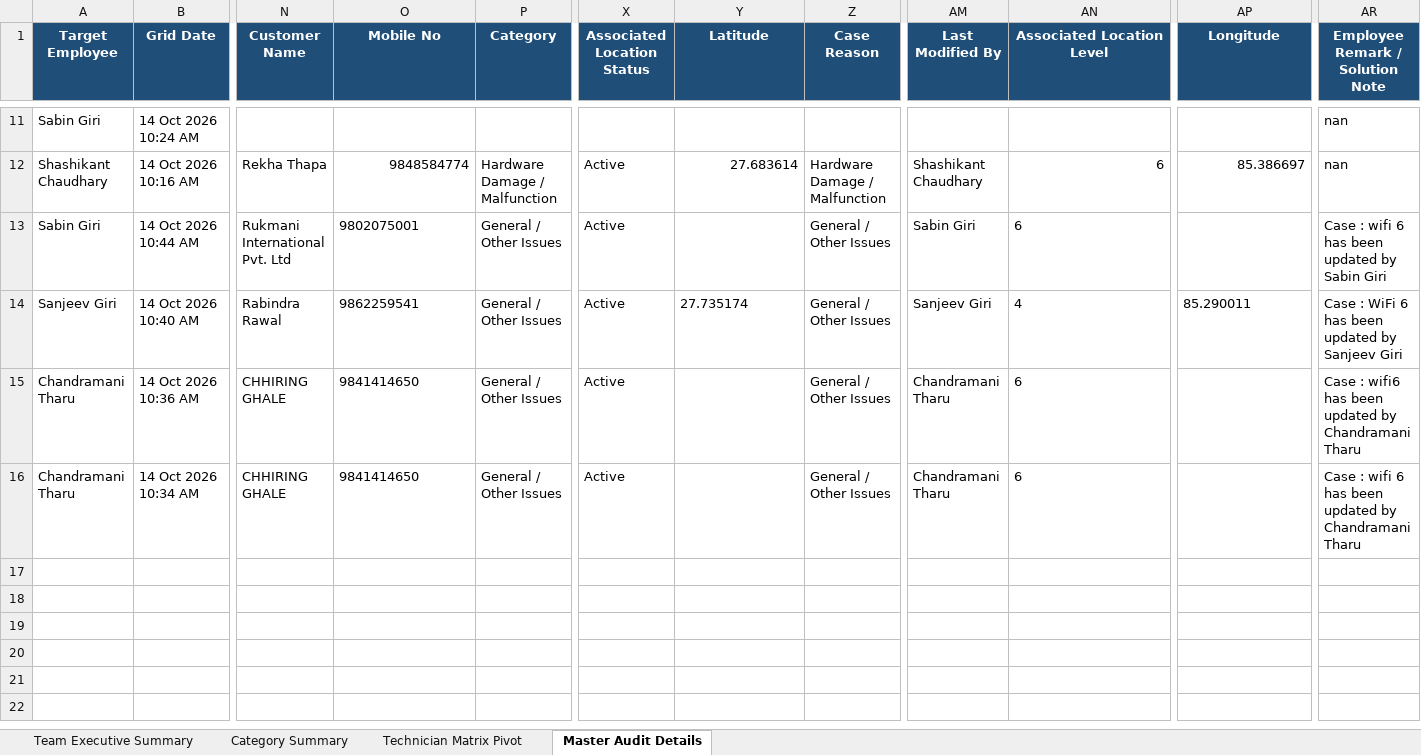
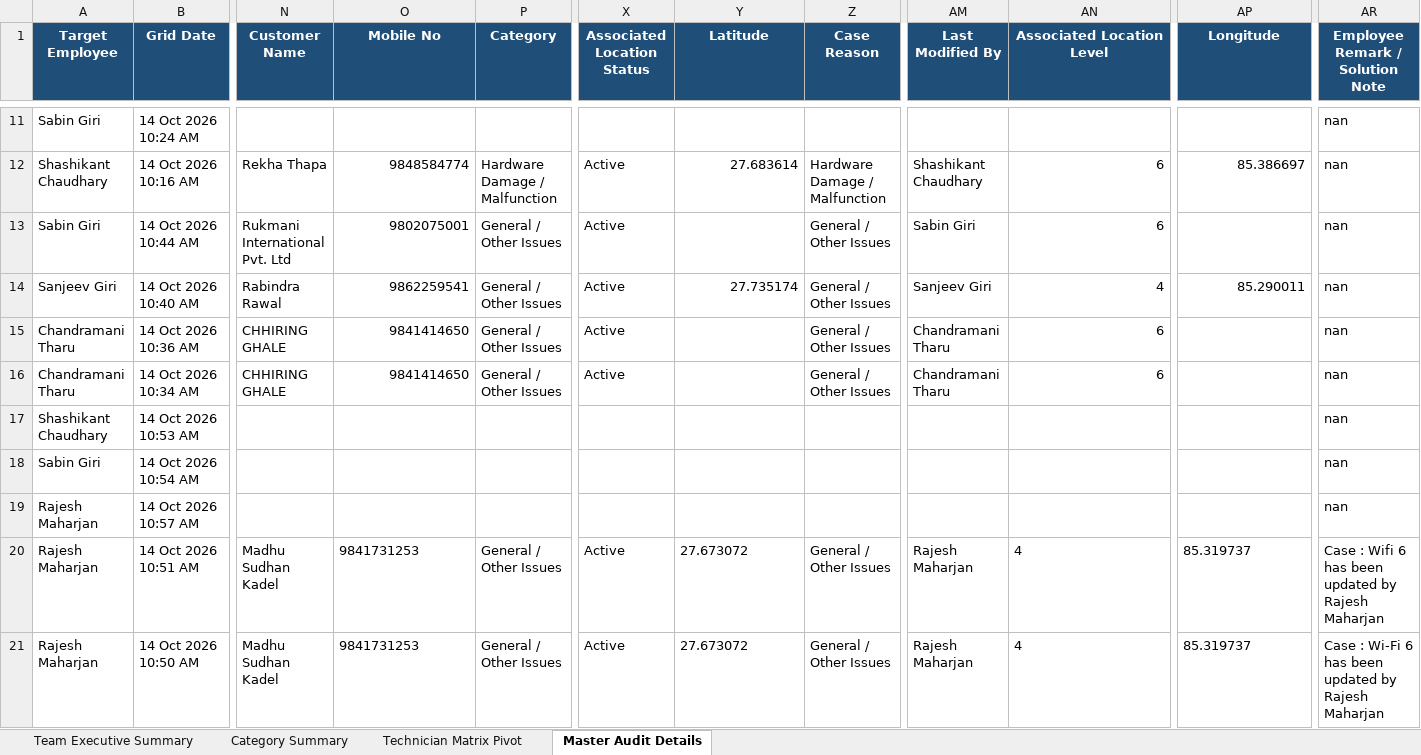
Before and after one commit to pradeepneupane10/employee-audit-app, an Excel workbook: EXECUTIVE_TEAM_AUDIT_REPORT_14_Oct_2026.xlsx, sheet Master Audit Details, drawn as a sheet; only a part is shown, gaps mark what is left out; values as stored, in another font and other column widths than the file's, no borders; rows hold the shown columns only; the diff names each change by its address in the sheet, - before the commit and + after, or states it on an @@ line.

```diff
--- a/EXECUTIVE_TEAM_AUDIT_REPORT_14_Oct_2026.xlsx (sheet Master Audit Details)
+++ b/EXECUTIVE_TEAM_AUDIT_REPORT_14_Oct_2026.xlsx (sheet Master Audit Details)
-O13:O16 alignment: left
+O13:O16 alignment: right
-AN13:AN16 alignment: left
+AN13:AN16 alignment: right
-AR13 (Employee Remark / Solution Note): Case : wifi 6 has been updated by Sabin Giri
+AR13 (Employee Remark / Solution Note): nan
-Y14 alignment: left
+Y14 alignment: right
-AP14 alignment: left
+AP14 alignment: right
-AR14 (Employee Remark / Solution Note): Case : WiFi 6 has been updated by Sanjeev Giri
+AR14 (Employee Remark / Solution Note): nan
-AR15 (Employee Remark / Solution Note): Case : wifi6 has been updated by Chandramani Tharu
+AR15 (Employee Remark / Solution Note): nan
-AR16 (Employee Remark / Solution Note): Case : wifi 6 has been updated by Chandramani Tharu
+AR16 (Employee Remark / Solution Note): nan
+row 17: Shashikant Chaudhary | 14 Oct 2026 10:53 AM |  |  |  |  |  |  |  |  |  | nan
+row 18: Sabin Giri | 14 Oct 2026 10:54 AM |  |  |  |  |  |  |  |  |  | nan
+row 19: Rajesh Maharjan | 14 Oct 2026 10:57 AM |  |  |  |  |  |  |  |  |  | nan
+row 20: Rajesh Maharjan | 14 Oct 2026 10:51 AM | Madhu Sudhan Kadel | 9841731253 | General / Other Issues | Active | 27.673072 | General / Other Issues | Rajesh Maharjan | 4 | 85.319737 | Case : Wifi 6 has been updated by Rajesh Maharjan
+row 21: Rajesh Maharjan | 14 Oct 2026 10:50 AM | Madhu Sudhan Kadel | 9841731253 | General / Other Issues | Active | 27.673072 | General / Other Issues | Rajesh Maharjan | 4 | 85.319737 | Case : Wi-Fi 6 has been updated by Rajesh Maharjan
```
Also changed, not shown: sheet Team Executive Summary, sheet Technician Matrix Pivot, sheet Category Summary, audit_report_ALL_TEAM_14_Oct_2026.xlsx, 1 other file.
